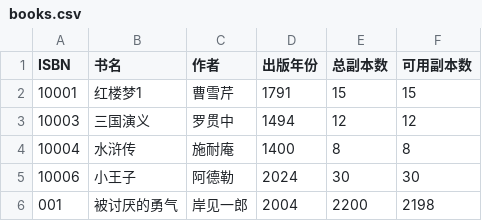
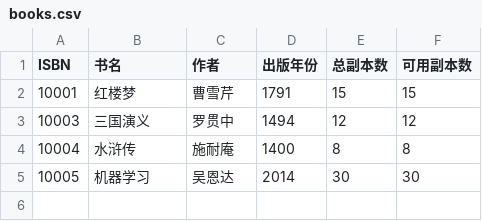
Before and after one commit to yycy134679/Python-Library-Management-System, a CSV file: data/books.csv, drawn as a sheet.

```diff
--- a/data/books.csv
+++ b/data/books.csv
@@ -1,6 +1,5 @@
 ISBN,书名,作者,出版年份,总副本数,可用副本数
-10001,红楼梦1,曹雪芹,1791,15,15
+10001,红楼梦,曹雪芹,1791,15,15
 10003,三国演义,罗贯中,1494,12,12
 10004,水浒传,施耐庵,1400,8,8
-10006,小王子,阿德勒,2024,30,30
-001,被讨厌的勇气,岸见一郎,2004,2200,2198
+10005,机器学习,吴恩达,2014,30,30
```
Also changed, not shown: data/borrowings.csv, 6 other files.
